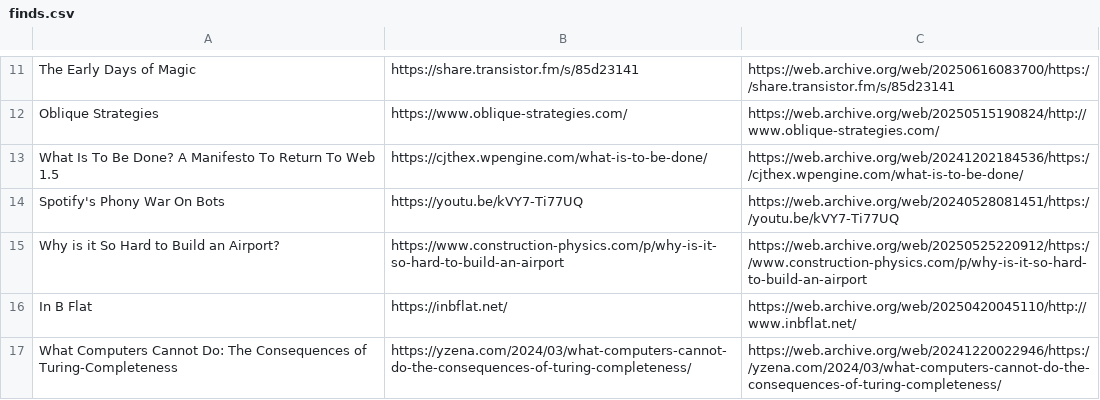
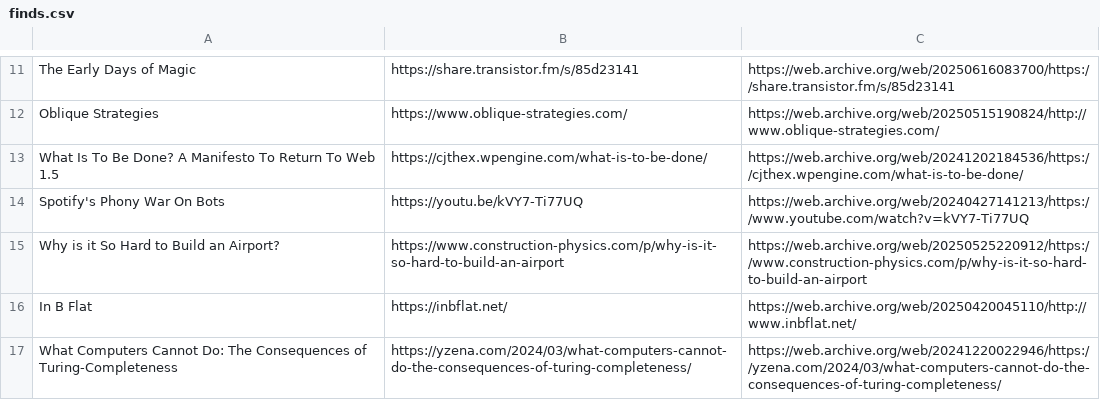
Before and after one commit to Cynosure-North/Website, a CSV file: content/finds/finds.csv, drawn as a sheet; only a part is shown, gaps mark what is left out; the diff covers the shown part only.

```diff
--- a/content/finds/finds.csv
+++ b/content/finds/finds.csv
@@ -13,3 +13,3 @@ Oblique Strategies;https://www.oblique-strategies.com/;https://web.archive.org/w
 What Is To Be Done? A Manifesto To Return To Web 1.5;https://cjthex.wpengine.com/what-is-to-be-done/;https://web.archive.org/web/20241202184536/https://cjthex.wpengine.com/what-is-to-be-done/
-Spotify's Phony War On Bots;https://youtu.be/kVY7-Ti77UQ;https://web.archive.org/web/20240528081451/https://youtu.be/kVY7-Ti77UQ
+Spotify's Phony War On Bots;https://youtu.be/kVY7-Ti77UQ;https://web.archive.org/web/20240427141213/https://www.youtube.com/watch?v=kVY7-Ti77UQ
 Why is it So Hard to Build an Airport?;https://www.construction-physics.com/p/why-is-it-so-hard-to-build-an-airport;https://web.archive.org/web/20250525220912/https://www.construction-physics.com/p/why-is-it-so-hard-to-build-an-airport
```
Also changed, not shown: 1 added row and 6 edited cells elsewhere in this file.
